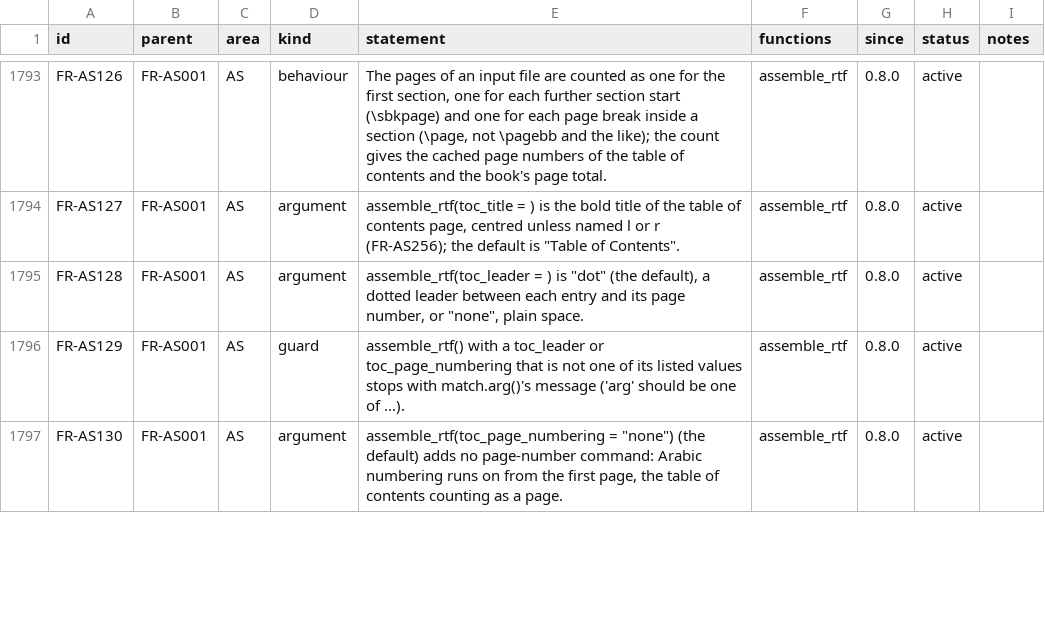
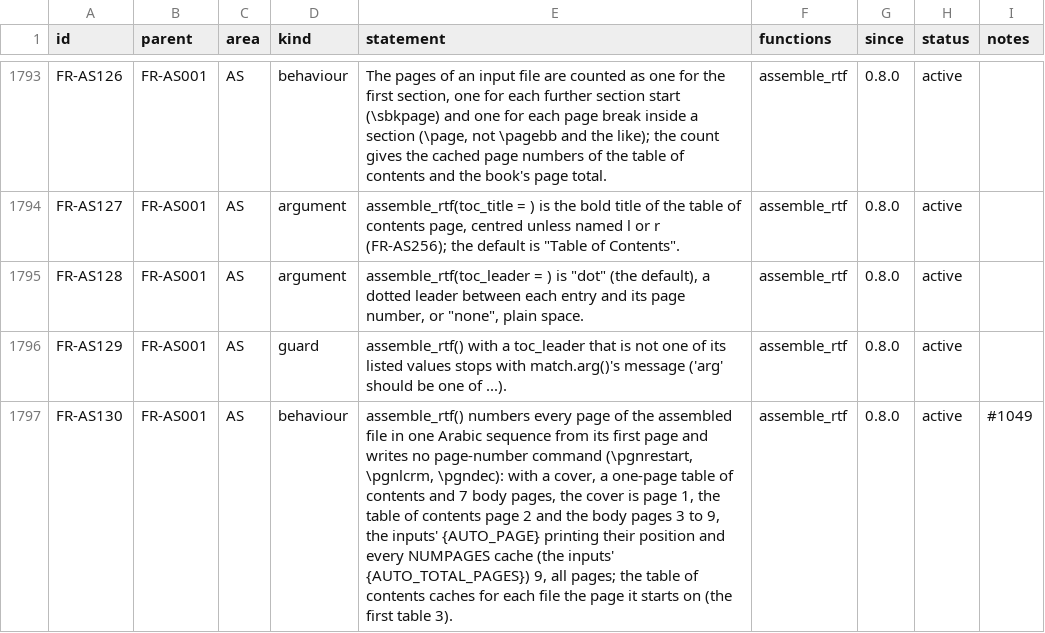
Before and after one commit to ichirio/rtfreporter, a CSV file: inst/validation/requirements.csv, drawn as a sheet; only a part is shown, gaps mark what is left out; the diff covers the shown part only.

```diff
--- a/inst/validation/requirements.csv
+++ b/inst/validation/requirements.csv
@@ -1795,3 +1795,3 @@
 "FR-AS128","FR-AS001","AS","argument","assemble_rtf(toc_leader = ) is ""dot"" (the default), a dotted leader between each entry and its page number, or ""none"", plain space.","assemble_rtf","0.8.0","active",
-"FR-AS129","FR-AS001","AS","guard","assemble_rtf() with a toc_leader or toc_page_numbering that is not one of its listed values stops with match.arg()'s message ('arg' should be one of ...).","assemble_rtf","0.8.0","active",
-"FR-AS130","FR-AS001","AS","argument","assemble_rtf(toc_page_numbering = ""none"") (the default) adds no page-number command: Arabic numbering runs on from the first page, the table of contents counting as a page.","assemble_rtf","0.8.0","active",
+"FR-AS129","FR-AS001","AS","guard","assemble_rtf() with a toc_leader that is not one of its listed values stops with match.arg()'s message ('arg' should be one of ...).","assemble_rtf","0.8.0","active",
+"FR-AS130","FR-AS001","AS","behaviour","assemble_rtf() numbers every page of the assembled file in one Arabic sequence from its first page and writes no page-number command (\pgnrestart, \pgnlcrm, \pgndec): with a cover, a one-page table of contents and 7 body pages, the cover is page 1, the table of contents page 2 and the body pages 3 to 9, the inputs' {AUTO_PAGE} printing their position and every NUMPAGES cache (the inputs' {AUTO_TOTAL_PAGES}) 9, all pages; the table of contents caches for each file the page it starts on (the first table 3).","assemble_rtf","0.8.0","active","#1049"
```
Also changed, not shown: 3 added rows and 13 edited cells elsewhere in this file, inst/validation/traceability_review.csv, 28 other files.
